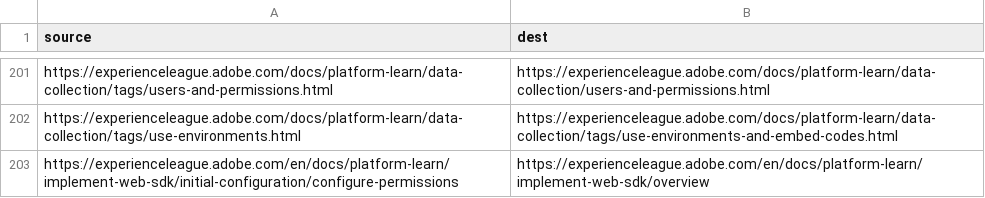
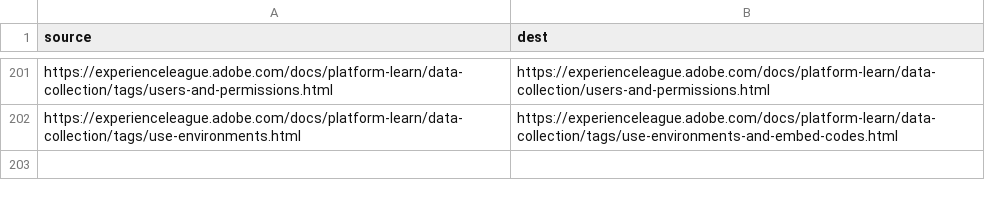
Before and after one commit to AdobeDocs/platform-learn.en, a CSV file: redirects.csv, drawn as a sheet; only a part is shown, gaps mark what is left out; the diff names each change by its address in the sheet, - before the commit and + after, or states it on an @@ line.

Commit message:
remove redirect again

```diff
--- a/redirects.csv
+++ b/redirects.csv
-row 203: https://experienceleague.adobe.com/en/docs/platform-learn/implement-web-sdk/initial-configuration/configure-permissions | https://experienceleague.adobe.com/en/docs/platform-learn/implement-web-sdk/overview
```
